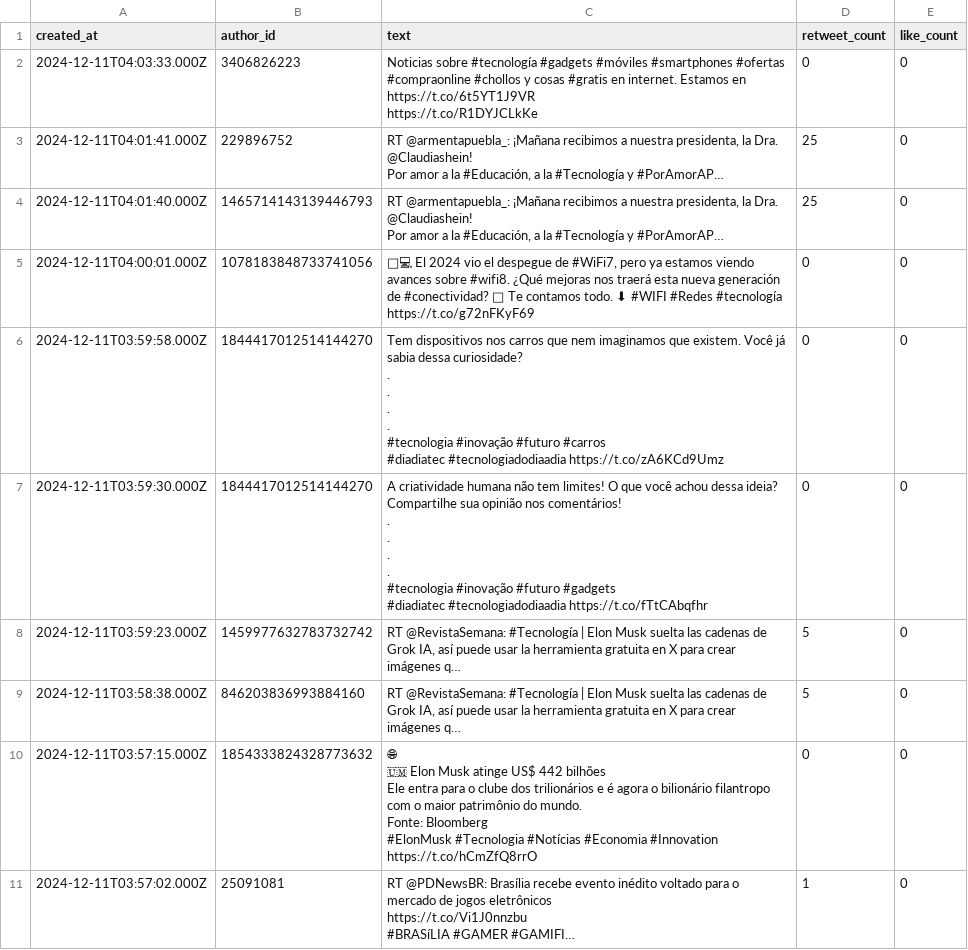
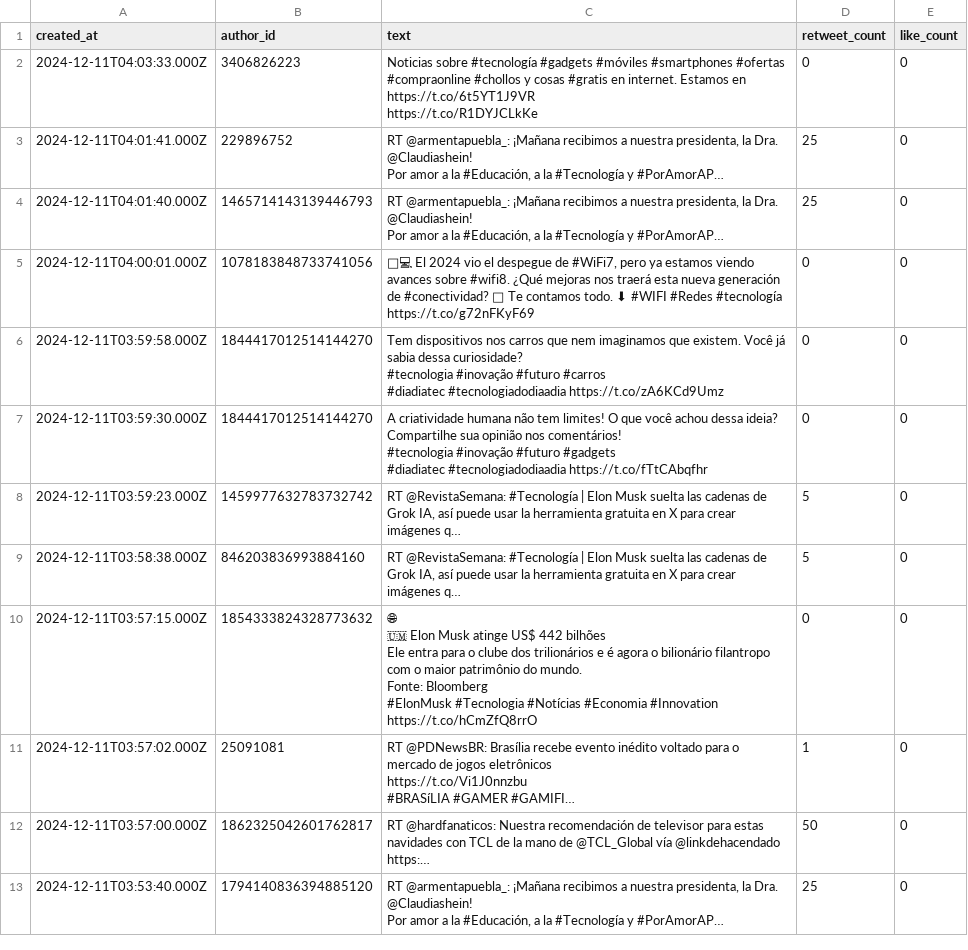
Before and after one commit to Sebasky26/API_Twitter_G4, a CSV file: API_X_Tweets.csv, drawn as a sheet; only a part is shown; the shorter side is filled out with more unchanged rows; ↵ is a line break in a cell; the diff names each change by its address in the sheet, - before the commit and + after, or states it on an @@ line.

Commit message:
Update API_X_Tweets.csv

```diff
--- a/API_X_Tweets.csv
+++ b/API_X_Tweets.csv
-C6 (text): …dessa curiosidade? ↵ . ↵ . ↵ . ↵ . ↵ #tecnologia #inovação…
+C6 (text): …dessa curiosidade? ↵ #tecnologia #inovação…
-C7 (text): …nos comentários! ↵ . ↵ . ↵ . ↵ . ↵ #tecnologia #inovação…
+C7 (text): …nos comentários! ↵ #tecnologia #inovação…
```
